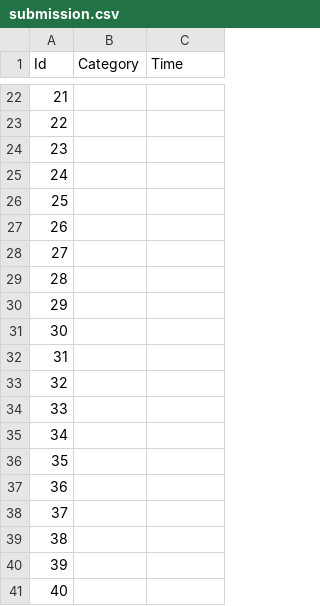
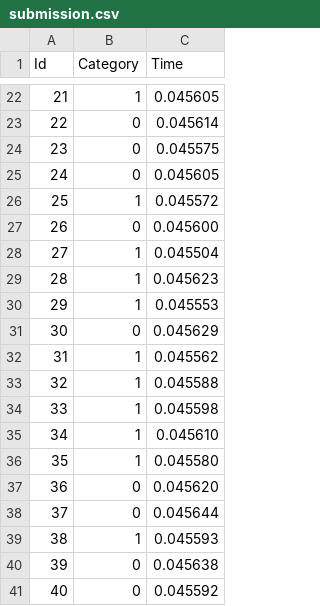
Before and after one commit to jarngolem/EITP40, a CSV file: lab3/submission.csv, drawn as a sheet; only a part is shown, gaps mark what is left out; the diff covers the shown part only.

```diff
--- a/lab3/submission.csv
+++ b/lab3/submission.csv
@@ -22,20 +22,20 @@ Id,Category,Time
-21,,
-22,,
-23,,
-24,,
-25,,
-26,,
-27,,
-28,,
-29,,
-30,,
-31,,
-32,,
-33,,
-34,,
-35,,
-36,,
-37,,
-38,,
-39,,
-40,,
+21,1,0.045605
+22,0,0.045614
+23,0,0.045575
+24,0,0.045605
+25,1,0.045572
+26,0,0.045600
+27,1,0.045504
+28,1,0.045623
+29,1,0.045553
+30,0,0.045629
+31,1,0.045562
+32,1,0.045588
+33,1,0.045598
+34,1,0.045610
+35,1,0.045580
+36,0,0.045620
+37,0,0.045644
+38,1,0.045593
+39,0,0.045638
+40,0,0.045592
```
Also changed, not shown: 40 edited cells elsewhere in this file, 4 other files.
